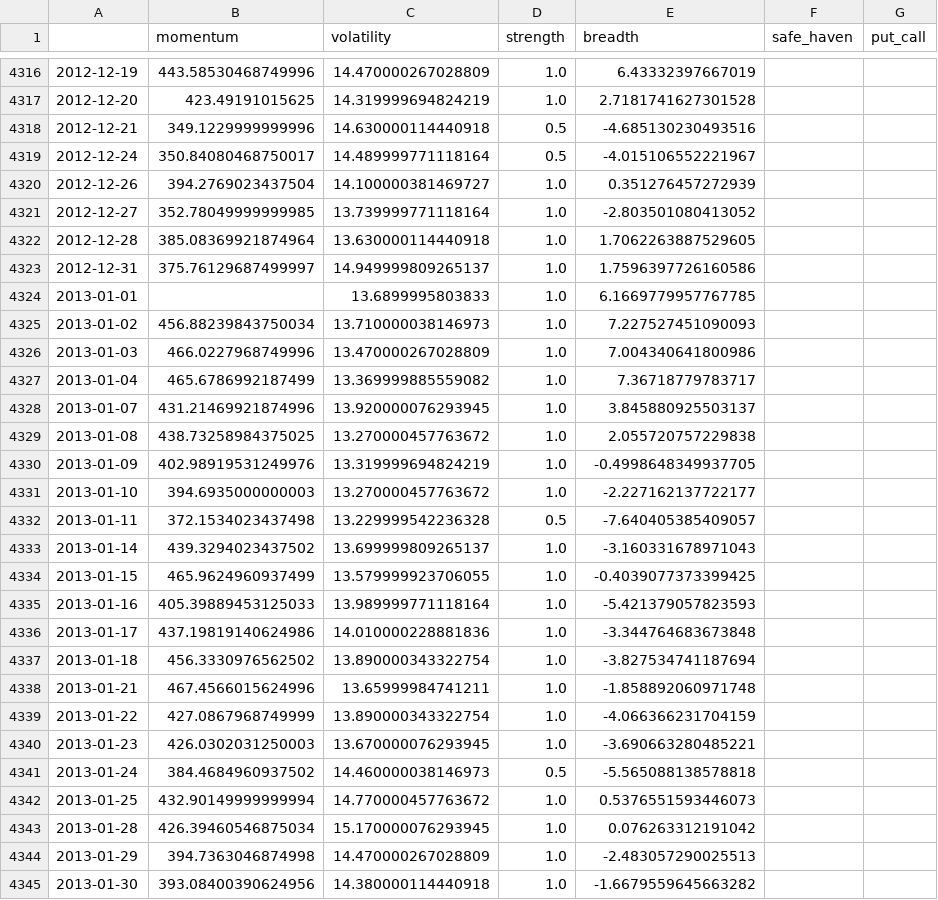
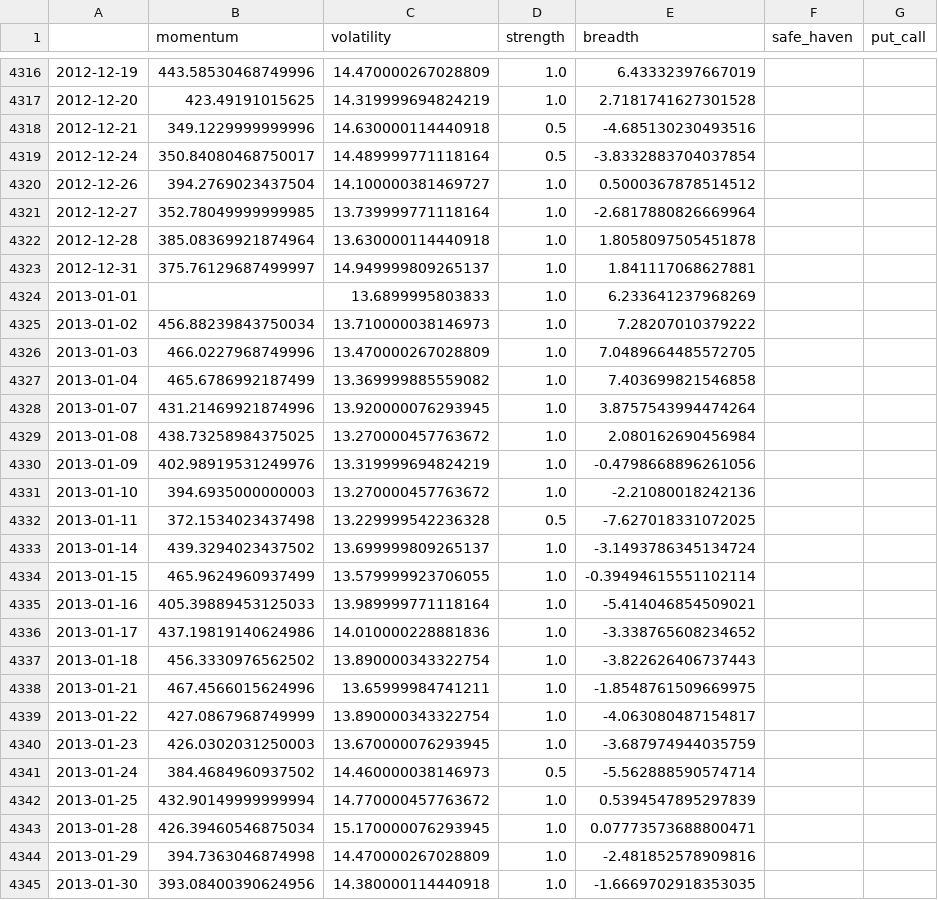
Before and after one commit to Sumanthputanemahesh/FEAR-AND-GREED-INDEX-INDIA, a CSV file: docs/data/india_fgi_components_raw.csv, drawn as a sheet; only a part is shown, gaps mark what is left out; the diff covers the shown part only.

```diff
--- a/docs/data/india_fgi_components_raw.csv
+++ b/docs/data/india_fgi_components_raw.csv
@@ -4318,28 +4318,28 @@
 2012-12-21,349.1229999999996,14.630000114440918,0.5,-4.685130230493516,,
-2012-12-24,350.84080468750017,14.489999771118164,0.5,-4.015106552221967,,
-2012-12-26,394.2769023437504,14.100000381469727,1.0,0.351276457272939,,
-2012-12-27,352.78049999999985,13.739999771118164,1.0,-2.803501080413052,,
-2012-12-28,385.08369921874964,13.630000114440918,1.0,1.7062263887529605,,
-2012-12-31,375.76129687499997,14.949999809265137,1.0,1.7596397726160586,,
-2013-01-01,,13.6899995803833,1.0,6.1669779957767785,,
-2013-01-02,456.88239843750034,13.710000038146973,1.0,7.227527451090093,,
-2013-01-03,466.0227968749996,13.470000267028809,1.0,7.004340641800986,,
-2013-01-04,465.6786992187499,13.369999885559082,1.0,7.36718779783717,,
-2013-01-07,431.21469921874996,13.920000076293945,1.0,3.845880925503137,,
-2013-01-08,438.73258984375025,13.270000457763672,1.0,2.055720757229838,,
-2013-01-09,402.98919531249976,13.319999694824219,1.0,-0.4998648349937705,,
-2013-01-10,394.6935000000003,13.270000457763672,1.0,-2.227162137722177,,
-2013-01-11,372.1534023437498,13.229999542236328,0.5,-7.640405385409057,,
-2013-01-14,439.3294023437502,13.699999809265137,1.0,-3.160331678971043,,
-2013-01-15,465.9624960937499,13.579999923706055,1.0,-0.4039077373399425,,
-2013-01-16,405.39889453125033,13.989999771118164,1.0,-5.421379057823593,,
-2013-01-17,437.19819140624986,14.010000228881836,1.0,-3.344764683673848,,
-2013-01-18,456.3330976562502,13.890000343322754,1.0,-3.827534741187694,,
-2013-01-21,467.4566015624996,13.65999984741211,1.0,-1.858892060971748,,
-2013-01-22,427.0867968749999,13.890000343322754,1.0,-4.066366231704159,,
-2013-01-23,426.0302031250003,13.670000076293945,1.0,-3.690663280485221,,
-2013-01-24,384.4684960937502,14.460000038146973,0.5,-5.565088138578818,,
-2013-01-25,432.90149999999994,14.770000457763672,1.0,0.5376551593446073,,
-2013-01-28,426.39460546875034,15.170000076293945,1.0,0.076263312191042,,
-2013-01-29,394.7363046874998,14.470000267028809,1.0,-2.483057290025513,,
-2013-01-30,393.08400390624956,14.380000114440918,1.0,-1.6679559645663282,,
+2012-12-24,350.84080468750017,14.489999771118164,0.5,-3.8332883704037854,,
+2012-12-26,394.2769023437504,14.100000381469727,1.0,0.5000367878514512,,
+2012-12-27,352.78049999999985,13.739999771118164,1.0,-2.6817880826669964,,
+2012-12-28,385.08369921874964,13.630000114440918,1.0,1.8058097505451878,,
+2012-12-31,375.76129687499997,14.949999809265137,1.0,1.841117068627881,,
+2013-01-01,,13.6899995803833,1.0,6.233641237968269,,
+2013-01-02,456.88239843750034,13.710000038146973,1.0,7.28207010379222,,
+2013-01-03,466.0227968749996,13.470000267028809,1.0,7.0489664485572705,,
+2013-01-04,465.6786992187499,13.369999885559082,1.0,7.403699821546858,,
+2013-01-07,431.21469921874996,13.920000076293945,1.0,3.8757543994474264,,
+2013-01-08,438.73258984375025,13.270000457763672,1.0,2.080162690456984,,
+2013-01-09,402.98919531249976,13.319999694824219,1.0,-0.4798668896261056,,
+2013-01-10,394.6935000000003,13.270000457763672,1.0,-2.21080018242136,,
+2013-01-11,372.1534023437498,13.229999542236328,0.5,-7.627018331072025,,
+2013-01-14,439.3294023437502,13.699999809265137,1.0,-3.1493786345134724,,
+2013-01-15,465.9624960937499,13.579999923706055,1.0,-0.39494615551102114,,
+2013-01-16,405.39889453125033,13.989999771118164,1.0,-5.414046854509021,,
+2013-01-17,437.19819140624986,14.010000228881836,1.0,-3.338765608234652,,
+2013-01-18,456.3330976562502,13.890000343322754,1.0,-3.822626406737443,,
+2013-01-21,467.4566015624996,13.65999984741211,1.0,-1.8548761509669975,,
+2013-01-22,427.0867968749999,13.890000343322754,1.0,-4.063080487154817,,
+2013-01-23,426.0302031250003,13.670000076293945,1.0,-3.687974944035759,,
+2013-01-24,384.4684960937502,14.460000038146973,0.5,-5.562888590574714,,
+2013-01-25,432.90149999999994,14.770000457763672,1.0,0.5394547895297839,,
+2013-01-28,426.39460546875034,15.170000076293945,1.0,0.07773573688800471,,
+2013-01-29,394.7363046874998,14.470000267028809,1.0,-2.481852578909816,,
+2013-01-30,393.08400390624956,14.380000114440918,1.0,-1.6669702918353035,,
```
Also changed, not shown: 157 edited cells elsewhere in this file, 4 other files.
